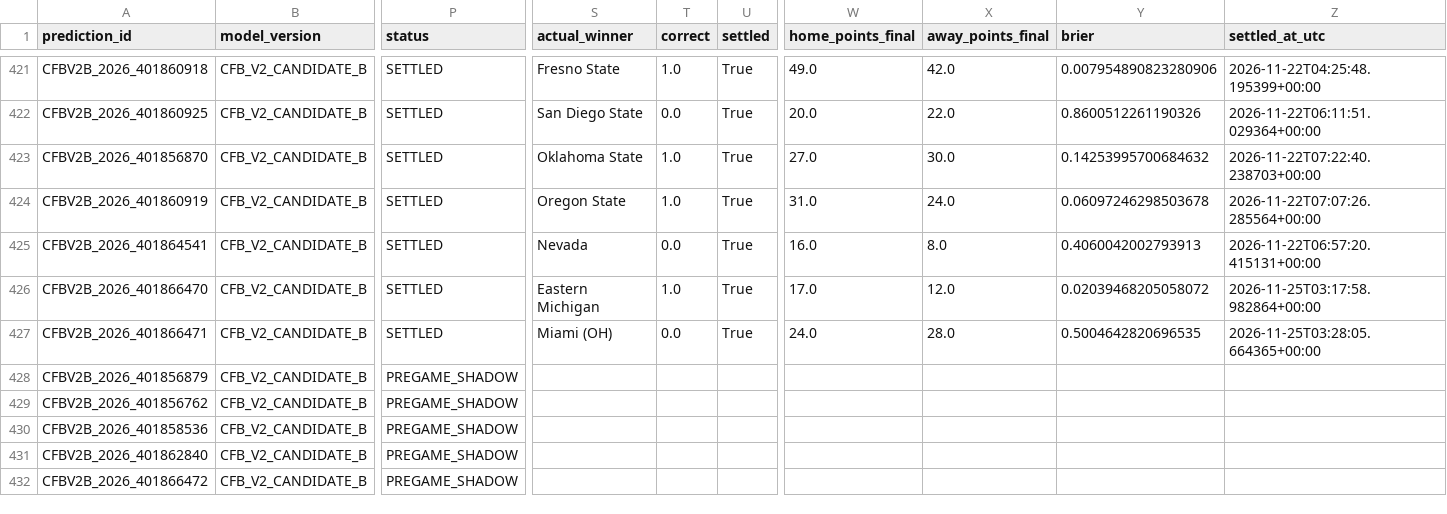
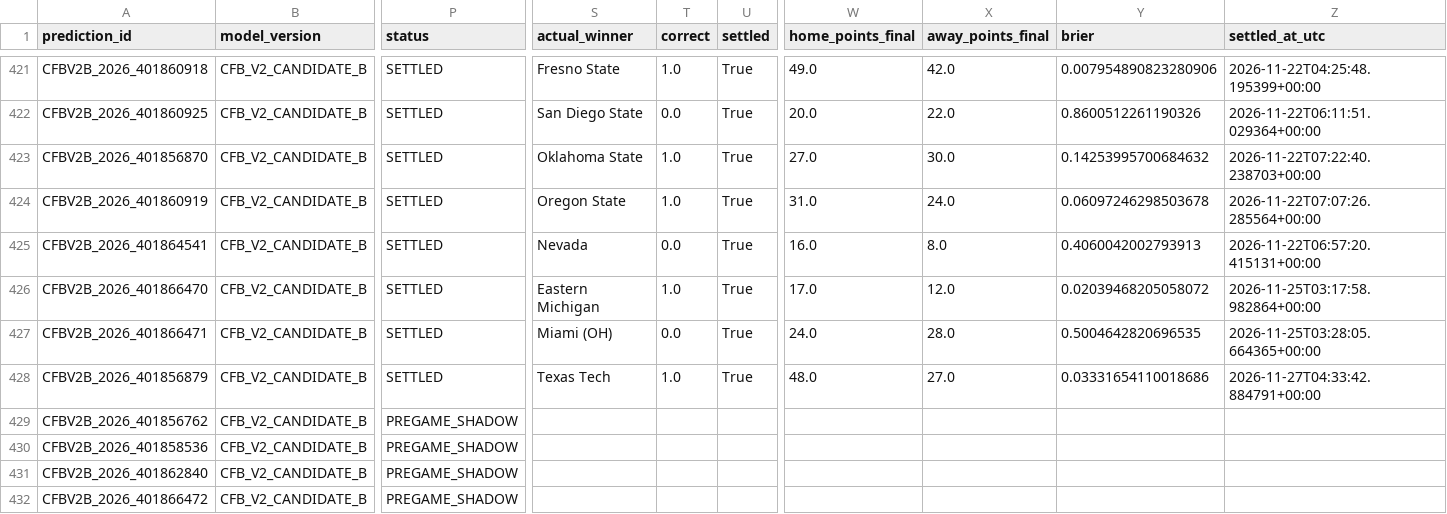
Before and after one commit to bp111301/bp-sports, a CSV file: data/cfb/v2_shadow/verified_prediction_ledger.csv, drawn as a sheet; only a part is shown, gaps mark what is left out; the diff names each change by its address in the sheet, - before the commit and + after, or states it on an @@ line.

```diff
--- a/data/cfb/v2_shadow/verified_prediction_ledger.csv
+++ b/data/cfb/v2_shadow/verified_prediction_ledger.csv
-P428 (status): PREGAME_SHADOW
+P428 (status): SETTLED
-S428 (actual_winner): (empty)
+S428 (actual_winner): Texas Tech
-T428 (correct): (empty)
+T428 (correct): 1.0
-U428 (settled): (empty)
+U428 (settled): True
-W428 (home_points_final): (empty)
+W428 (home_points_final): 48.0
-X428 (away_points_final): (empty)
+X428 (away_points_final): 27.0
-Y428 (brier): (empty)
+Y428 (brier): 0.03331654110018686
-Z428 (settled_at_utc): (empty)
+Z428 (settled_at_utc): 2026-11-27T04:33:42.884791+00:00
```
Also changed, not shown: data/cfb/ledger/prediction_ledger.csv, 3 other files.
